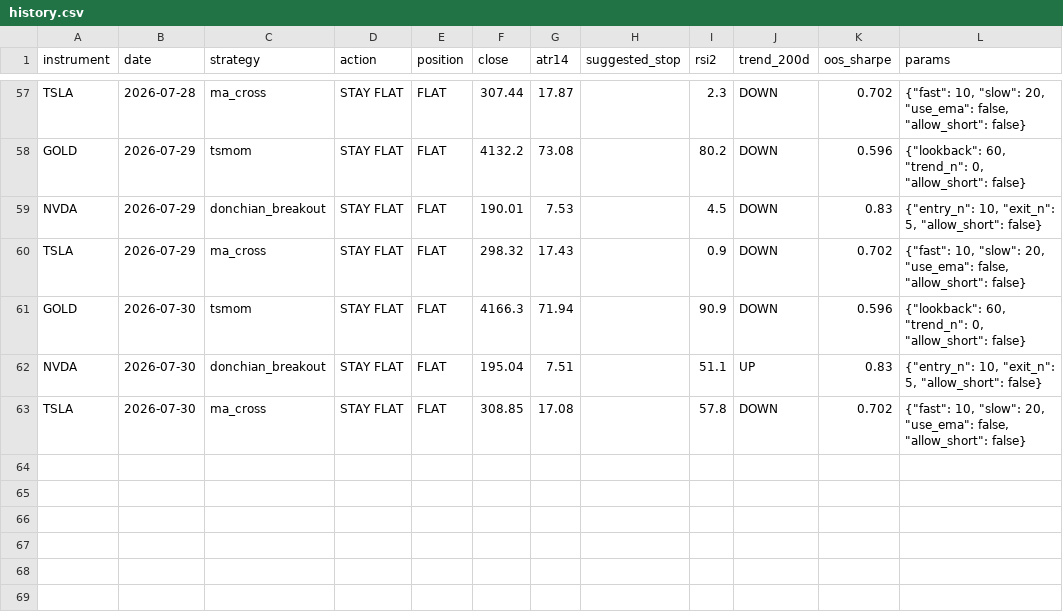
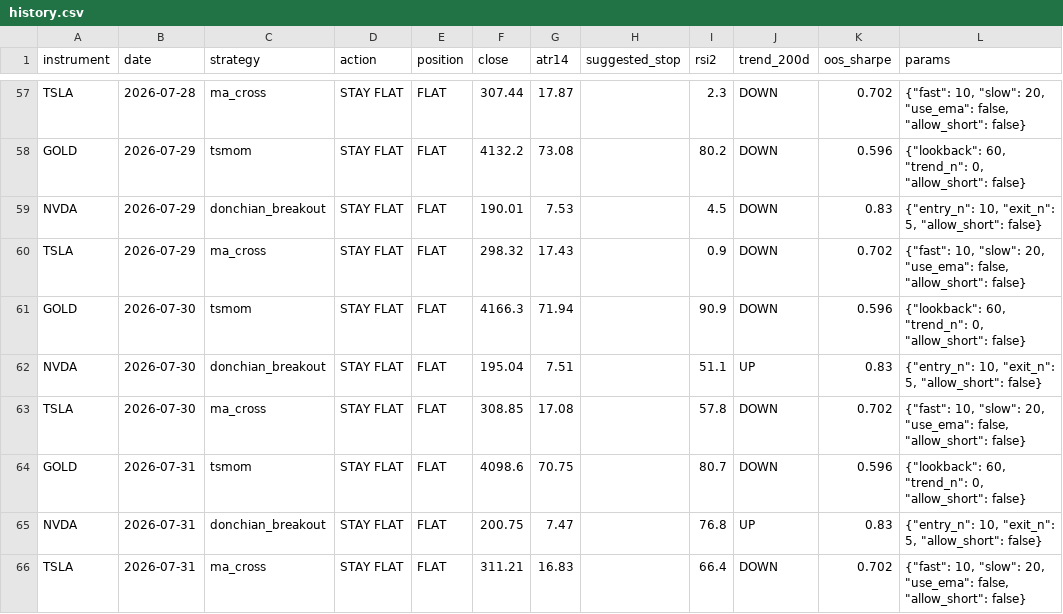
Before and after one commit to LynchDyl/Trading-, a CSV file: signals/history.csv, drawn as a sheet; only a part is shown, gaps mark what is left out.

```diff
--- a/signals/history.csv
+++ b/signals/history.csv
@@ -63 +63,4 @@ NVDA,2026-07-30,donchian_breakout,STAY FLAT,FLAT,195.04,7.51,,51.1,UP,0.83,"{""e
 TSLA,2026-07-30,ma_cross,STAY FLAT,FLAT,308.85,17.08,,57.8,DOWN,0.702,"{""fast"": 10, ""slow"": 20, ""use_ema"": false, ""allow_short"": false}"
+GOLD,2026-07-31,tsmom,STAY FLAT,FLAT,4098.6,70.75,,80.7,DOWN,0.596,"{""lookback"": 60, ""trend_n"": 0, ""allow_short"": false}"
+NVDA,2026-07-31,donchian_breakout,STAY FLAT,FLAT,200.75,7.47,,76.8,UP,0.83,"{""entry_n"": 10, ""exit_n"": 5, ""allow_short"": false}"
+TSLA,2026-07-31,ma_cross,STAY FLAT,FLAT,311.21,16.83,,66.4,DOWN,0.702,"{""fast"": 10, ""slow"": 20, ""use_ema"": false, ""allow_short"": false}"
```
Also changed, not shown: data/BTC.csv, data/EFA.csv, 19 other files.
